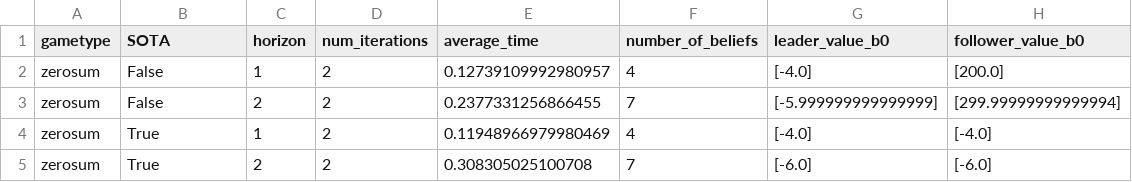
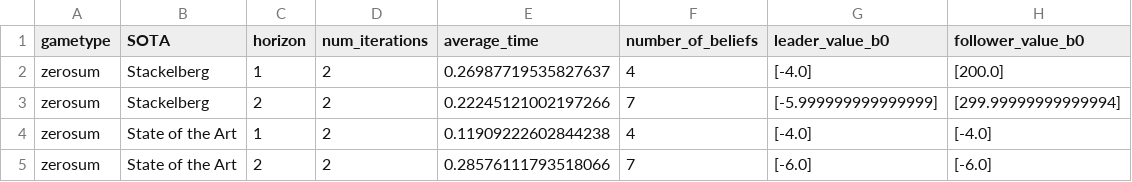
Before and after one commit to izzikampono/Thesis, a CSV file: Results/dectiger_zerosum_2_experiment_results.csv, drawn as a sheet.

```diff
--- a/Results/dectiger_zerosum_2_experiment_results.csv
+++ b/Results/dectiger_zerosum_2_experiment_results.csv
@@ -1,5 +1,5 @@
 gametype,SOTA,horizon,num_iterations,average_time,number_of_beliefs,leader_value_b0,follower_value_b0
-zerosum,False,1,2,0.12739109992980957,4,[-4.0],[200.0]
-zerosum,False,2,2,0.2377331256866455,7,[-5.999999999999999],[299.99999999999994]
-zerosum,True,1,2,0.11948966979980469,4,[-4.0],[-4.0]
-zerosum,True,2,2,0.308305025100708,7,[-6.0],[-6.0]
+zerosum,Stackelberg,1,2,0.26987719535827637,4,[-4.0],[200.0]
+zerosum,Stackelberg,2,2,0.22245121002197266,7,[-5.999999999999999],[299.99999999999994]
+zerosum,State of the Art,1,2,0.11909222602844238,4,[-4.0],[-4.0]
+zerosum,State of the Art,2,2,0.28576111793518066,7,[-6.0],[-6.0]
```
Also changed, not shown: Results/dectiger_cooperative_3_experiment_results.csv, Results/dectiger_zerosum_1_experiment_results.csv, 6 other files.
